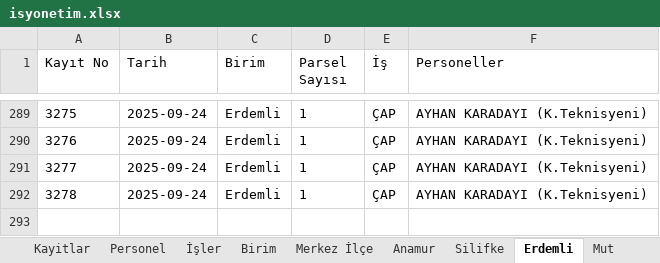
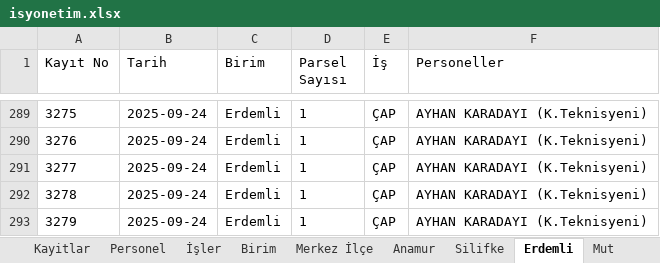
Before and after one commit to gokhangeo/isyonetim, an Excel workbook: isyonetim.xlsx, sheet Erdemli, drawn as a sheet; only a part is shown, gaps mark what is left out; values as stored, in another font and other column widths than the file's, no borders; the diff names each change by its address in the sheet, - before the commit and + after, or states it on an @@ line.

Commit message:
[Kadastro App] Yeni kayıt eklendi: 3279

```diff
--- a/isyonetim.xlsx (sheet Erdemli)
+++ b/isyonetim.xlsx (sheet Erdemli)
+row 293: 3279 | 2025-09-24 | Erdemli | 1 | ÇAP | AYHAN KARADAYI (K.Teknisyeni)
```
Also changed, not shown: sheet Kayitlar.
